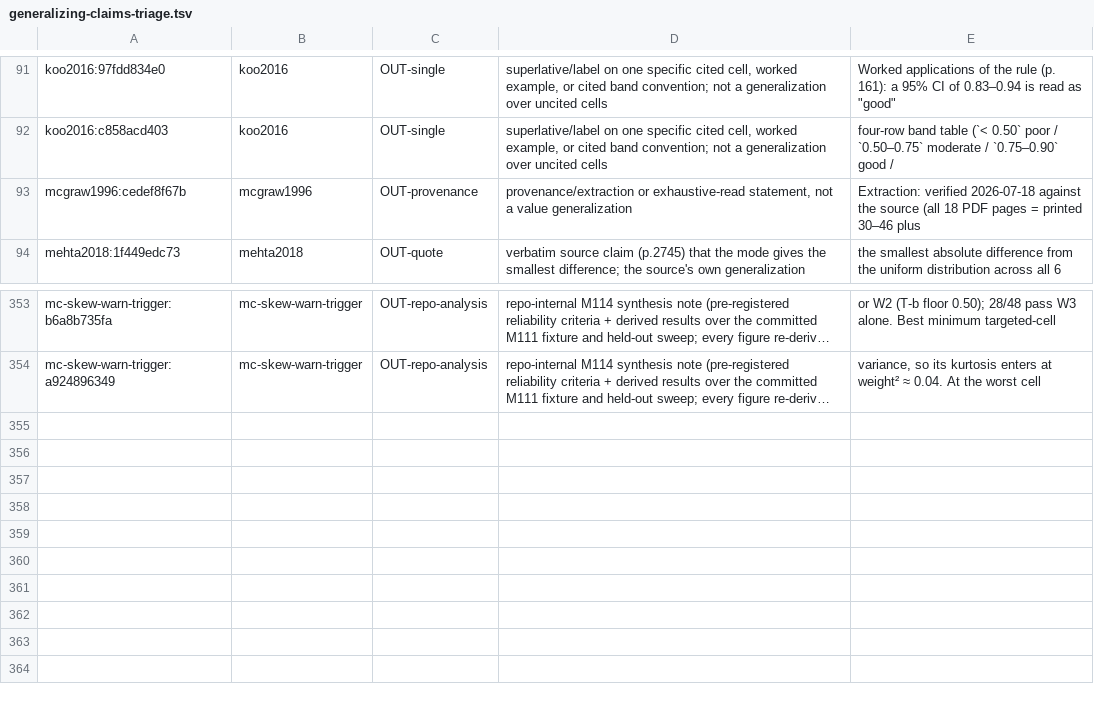
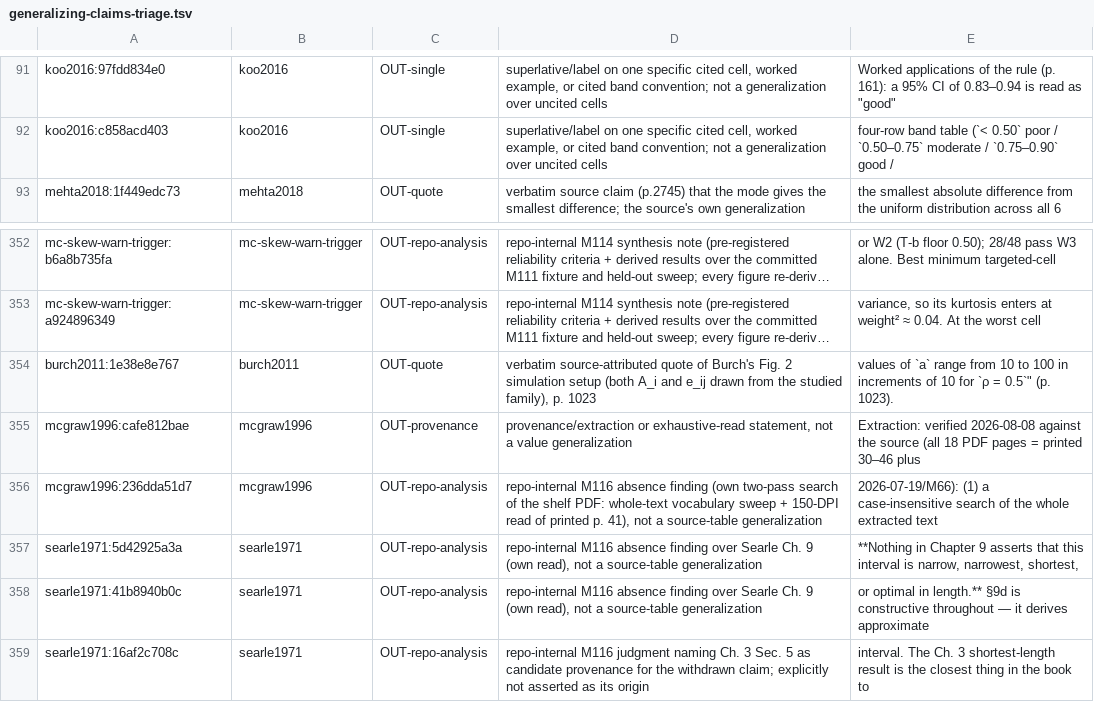
Before and after one commit to jmgirard/intraclass, a TSV file: data-raw/generalizing-claims-triage.tsv, drawn as a sheet; only a part is shown, gaps mark what is left out; long unchanged cells end in …; removed rows and columns are numbered as before the commit, all else as after; the diff names each change by its address in the sheet, - before the commit and + after, or states it on an @@ line.

```diff
--- a/data-raw/generalizing-claims-triage.tsv
+++ b/data-raw/generalizing-claims-triage.tsv
-row 93: mcgraw1996:cedef8f67b | mcgraw1996 | OUT-provenance | provenance/extraction or exhaustive-read statement, not a value generalization | Extraction: verified 2026-07-18 against the source (all 18 PDF pages = printed 30–46 plus
+row 354: burch2011:1e38e8e767 | burch2011 | OUT-quote | verbatim source-attributed quote of Burch's Fig. 2 simulation setup (both A_i and e_ij drawn from the studied family), p. 1023 | values of `a` range from 10 to 100 in increments of 10 for `ρ = 0.5`" (p. 1023).
+row 355: mcgraw1996:cafe812bae | mcgraw1996 | OUT-provenance | provenance/extraction or exhaustive-read statement, not a value generalization | Extraction: verified 2026-08-08 against the source (all 18 PDF pages = printed 30–46 plus
+row 356: mcgraw1996:236dda51d7 | mcgraw1996 | OUT-repo-analysis | repo-internal M116 absence finding (own two-pass search of the shelf PDF: whole-text vocabulary sweep + 150-DPI read of printed p. 41), not a source-table generalization | 2026-07-19/M66): (1) a case-insensitive search of the whole extracted text
+row 357: searle1971:5d42925a3a | searle1971 | OUT-repo-analysis | repo-internal M116 absence finding over Searle Ch. 9 (own read), not a source-table generalization | **Nothing in Chapter 9 asserts that this interval is narrow, narrowest, shortest,
+row 358: searle1971:41b8940b0c | searle1971 | OUT-repo-analysis | repo-internal M116 absence finding over Searle Ch. 9 (own read), not a source-table generalization | or optimal in length.** §9d is constructive throughout — it derives approximate
+row 359: searle1971:16af2c708c | searle1971 | OUT-repo-analysis | repo-internal M116 judgment naming Ch. 3 Sec. 5 as candidate provenance for the withdrawn claim; explicitly not asserted as its origin | interval. The Ch. 3 shortest-length result is the closest thing in the book to
```
Also changed, not shown: 8 other files.
